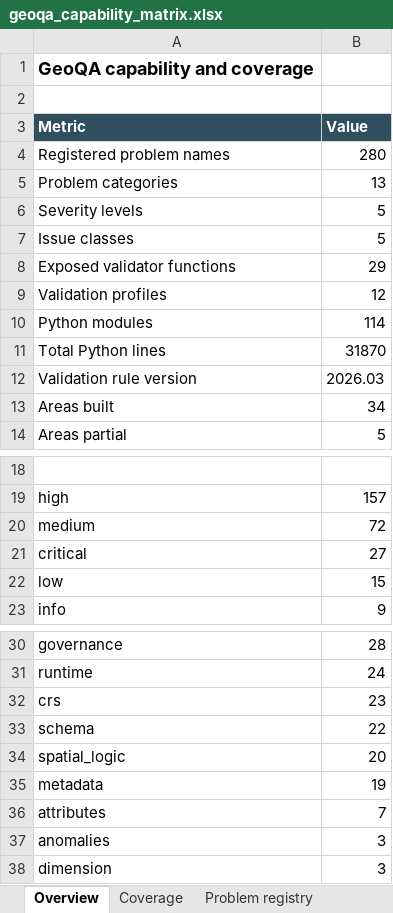
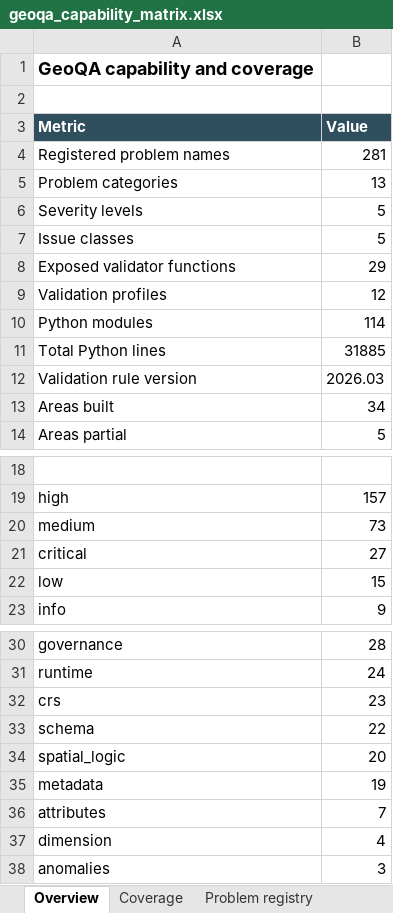
Before and after one commit to NiloferTaher/GeoQA, an Excel workbook: docs/geoqa_capability_matrix.xlsx, sheet Overview, drawn as a sheet; only a part is shown, gaps mark what is left out; values as stored, in another font and other column widths than the file's, no borders; removed rows and columns are numbered as before the commit, all else as after; the diff names each change by its address in the sheet, - before the commit and + after, or states it on an @@ line.

```diff
--- a/docs/geoqa_capability_matrix.xlsx (sheet Overview)
+++ b/docs/geoqa_capability_matrix.xlsx (sheet Overview)
-B4 (Value): 280
+B4 (Value): 281
-B11 (Value): 31870
+B11 (Value): 31885
-B20 (Value): 72
+B20 (Value): 73
+row 37: dimension | 4
-row 38: dimension | 3
```
Also changed, not shown: sheet Problem registry, sheet Modules, 4 other files.
